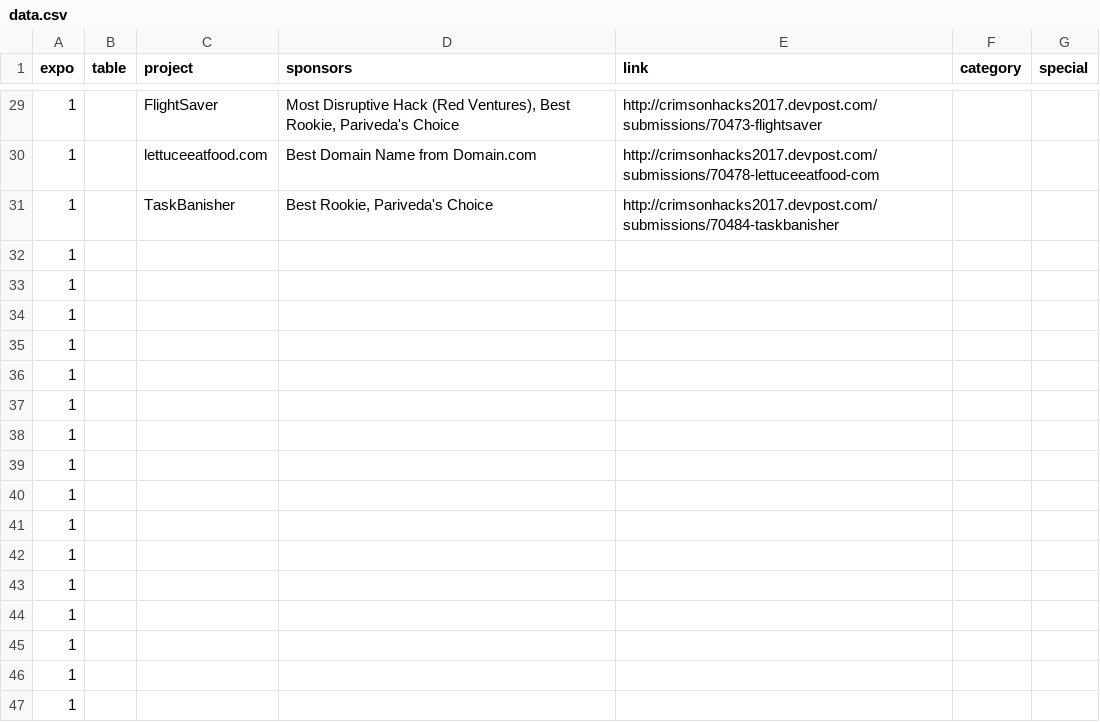
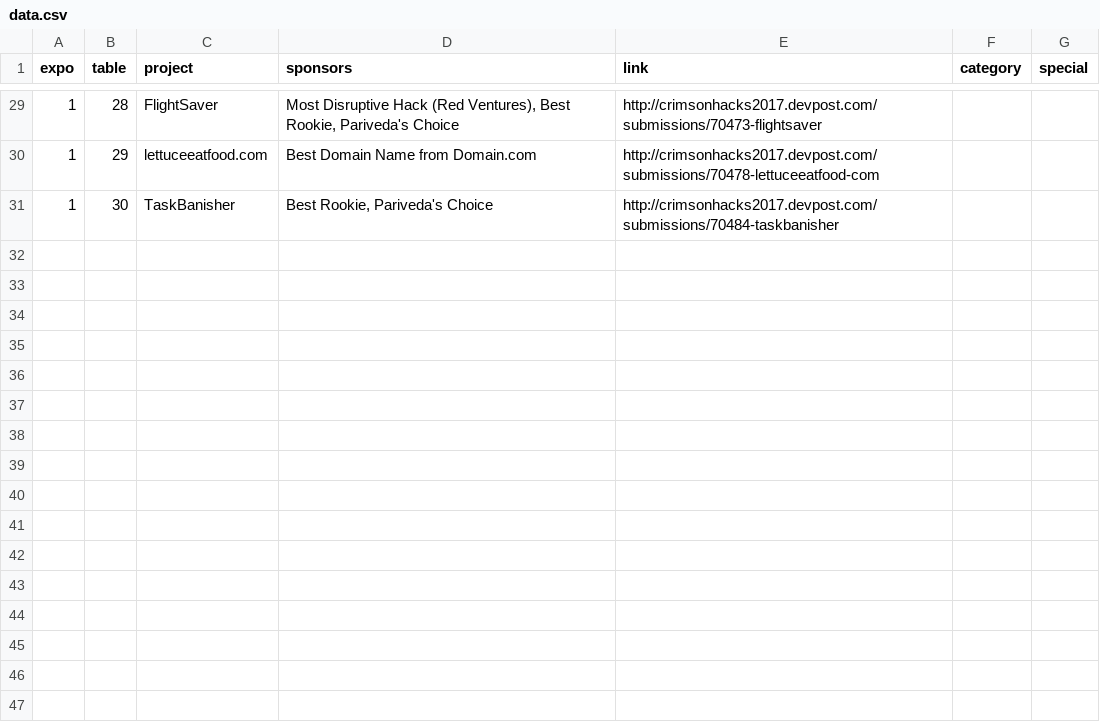
Before and after one commit to CrimsonHacks/www.crimsonhacks.com, a CSV file: expo/data/data.csv, drawn as a sheet; only a part is shown, gaps mark what is left out; the diff covers the shown part only.

```diff
--- a/expo/data/data.csv
+++ b/expo/data/data.csv
@@ -29,19 +29,3 @@ expo,table,project,sponsors,link,category,special
-1,,FlightSaver,"Most Disruptive Hack (Red Ventures), Best Rookie, Pariveda's Choice",http://crimsonhacks2017.devpost.com/submissions/70473-flightsaver,,
-1,,lettuceeatfood.com,Best Domain Name from Domain.com,http://crimsonhacks2017.devpost.com/submissions/70478-lettuceeatfood-com,,
-1,,TaskBanisher,"Best Rookie, Pariveda's Choice",http://crimsonhacks2017.devpost.com/submissions/70484-taskbanisher,,
-1,,,,,,
-1,,,,,,
-1,,,,,,
-1,,,,,,
-1,,,,,,
-1,,,,,,
-1,,,,,,
-1,,,,,,
-1,,,,,,
-1,,,,,,
-1,,,,,,
-1,,,,,,
-1,,,,,,
-1,,,,,,
-1,,,,,,
-1,,,,,,
+1,28,FlightSaver,"Most Disruptive Hack (Red Ventures), Best Rookie, Pariveda's Choice",http://crimsonhacks2017.devpost.com/submissions/70473-flightsaver,,
+1,29,lettuceeatfood.com,Best Domain Name from Domain.com,http://crimsonhacks2017.devpost.com/submissions/70478-lettuceeatfood-com,,
+1,30,TaskBanisher,"Best Rookie, Pariveda's Choice",http://crimsonhacks2017.devpost.com/submissions/70484-taskbanisher,,
```
Also changed, not shown: 126 removed rows and 27 edited cells elsewhere in this file.
